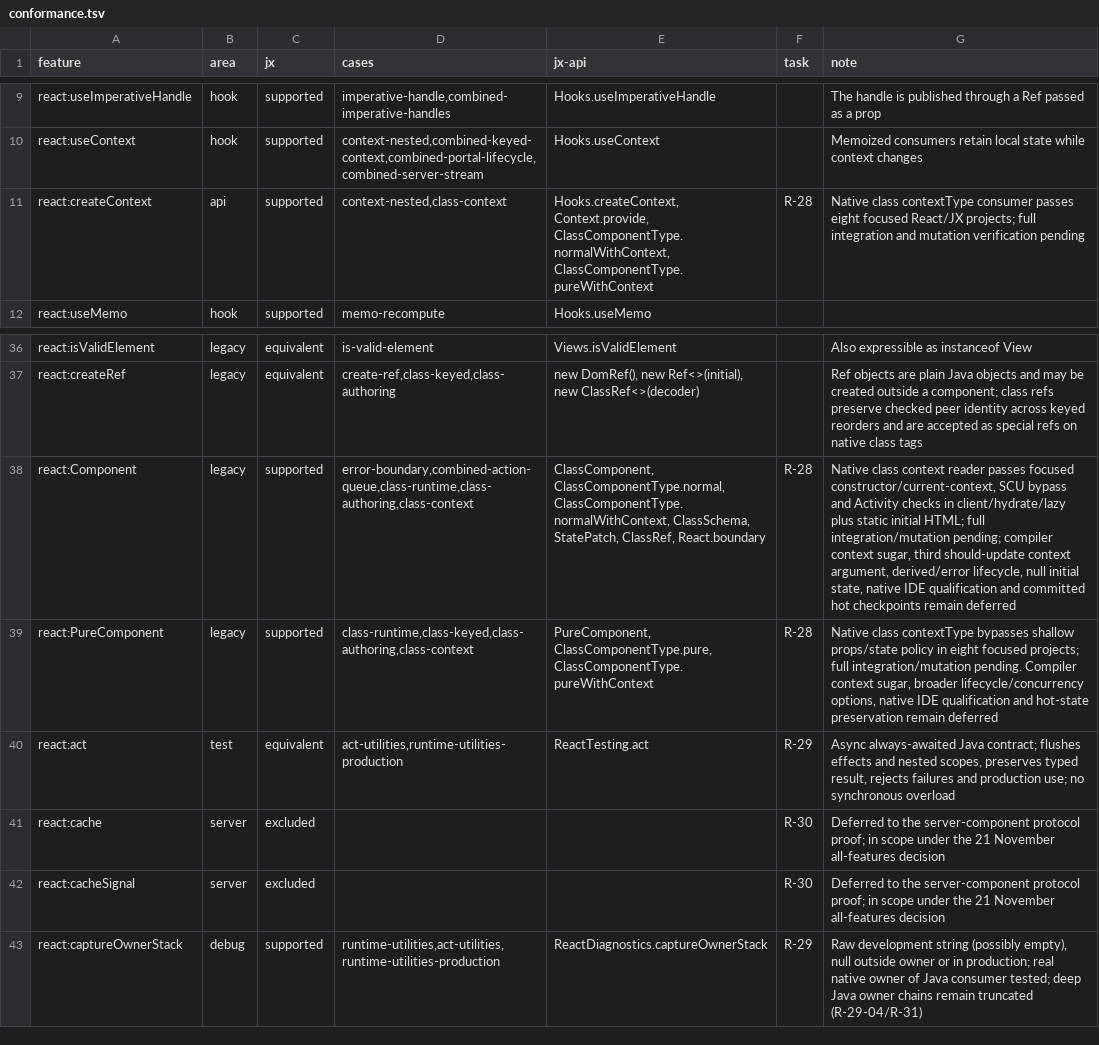
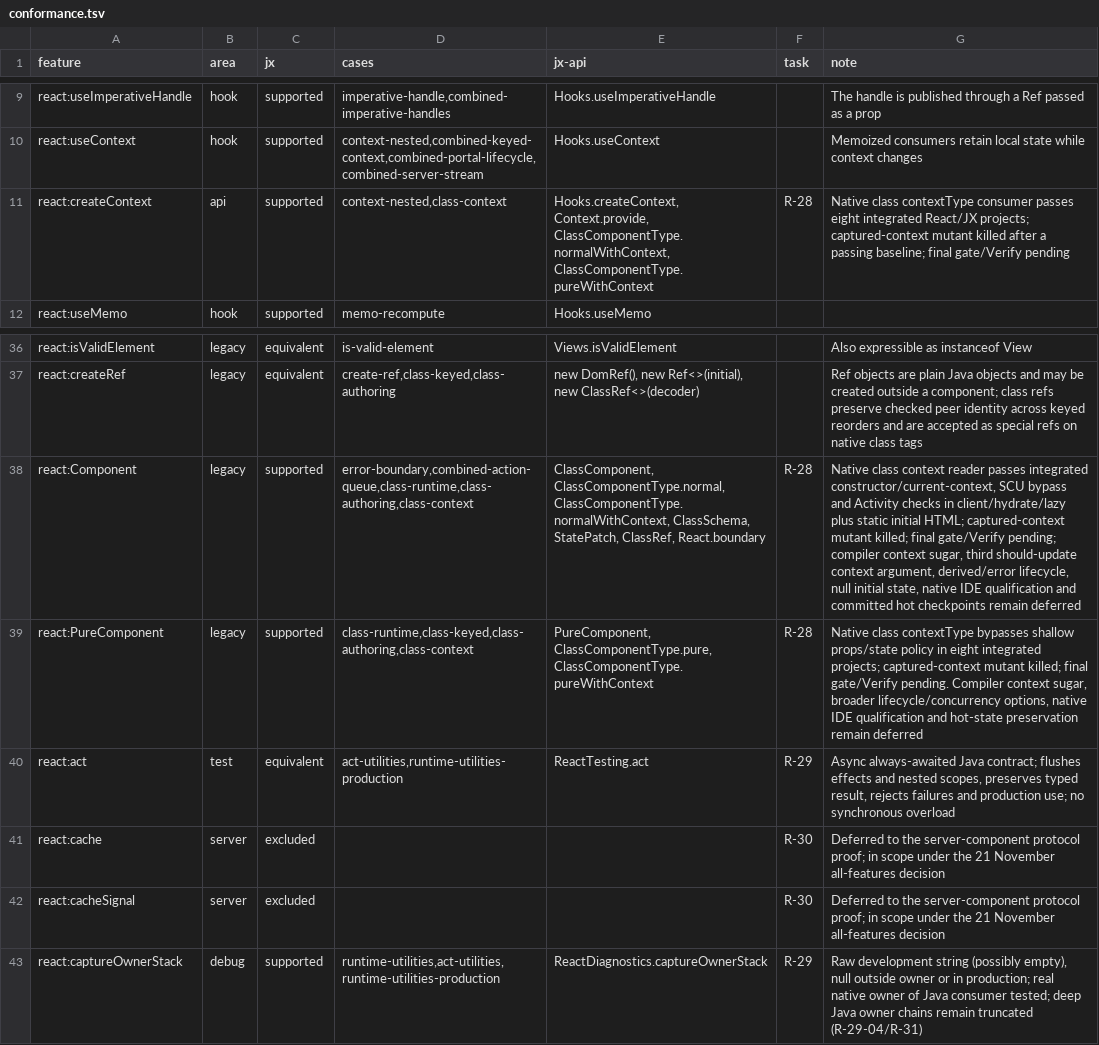
Before and after one commit to lmrrcc/jx, a TSV file: docs/evidence/conformance.tsv, drawn as a sheet; only a part is shown, gaps mark what is left out; the diff names each change by its address in the sheet, - before the commit and + after, or states it on an @@ line.

```diff
--- a/docs/evidence/conformance.tsv
+++ b/docs/evidence/conformance.tsv
-G11 (note): …passes eight focused React/JX projects; full integration and mutation verification pending
+G11 (note): …passes eight integrated React/JX projects; captured-context mutant killed after a passing baseline; final gate/Verify pending
-G38 (note): …reader passes focused constructor/current-context, SCU bypass and Activity checks in client/hydrate/lazy plus static initial HTML; full integration/mutation pending; compiler…
+G38 (note): …reader passes integrated constructor/current-context, SCU bypass and Activity checks in client/hydrate/lazy plus static initial HTML; captured-context mutant killed; final gate/Verify pending; compiler…
-G39 (note): …in eight focused projects; full integration/mutation pending. Compiler…
+G39 (note): …in eight integrated projects; captured-context mutant killed; final gate/Verify pending. Compiler…
```
Also changed, not shown: docs/evidence/capabilities.tsv, 7 other files.
